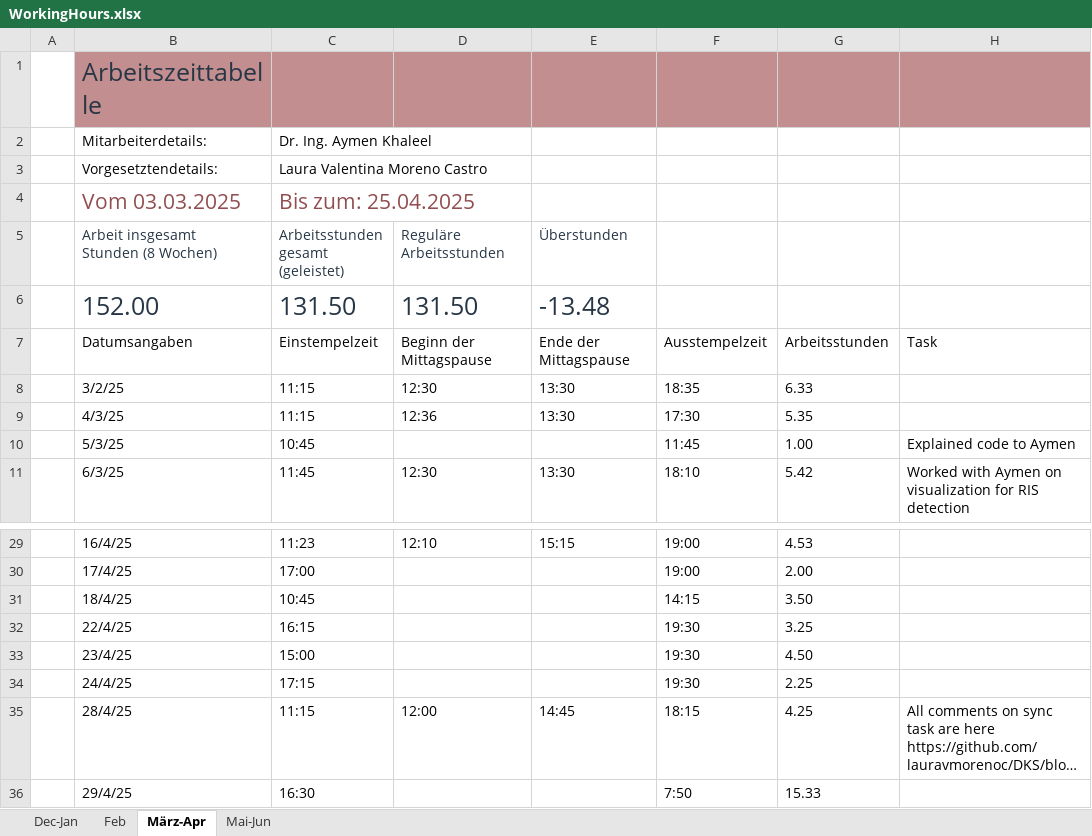
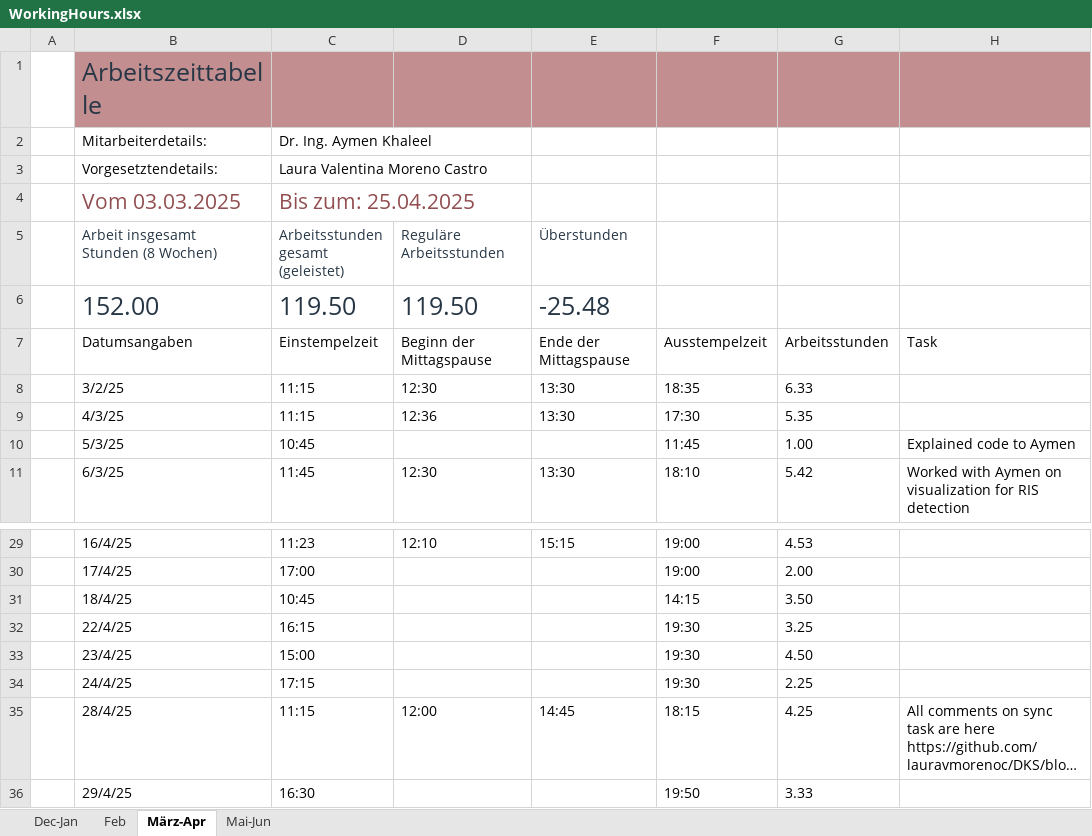
Before and after one commit to lauravmorenoc/DKS, an Excel workbook: WorkingHours.xlsx, sheet März-Apr, drawn as a sheet; only a part is shown, gaps mark what is left out; long unchanged cells end in …; values as stored, in another font and other column widths than the file's, no borders; table styles not drawn; the diff names each change by its address in the sheet, - before the commit and + after, or states it on an @@ line.

```diff
--- a/WorkingHours.xlsx (sheet März-Apr)
+++ b/WorkingHours.xlsx (sheet März-Apr)
-C6: 131.50
+C6: 119.50
-D6 (Reguläre Arbeitsstunden): 131.50
+D6 (Reguläre Arbeitsstunden): 119.50
-E6 (Überstunden): -13.48
+E6 (Überstunden): -25.48
-F36: 7:50
+F36: 19:50
-G36: 15.33
+G36: 3.33
```
Also changed, not shown: sheet Mai-Jun, 3 other files.
